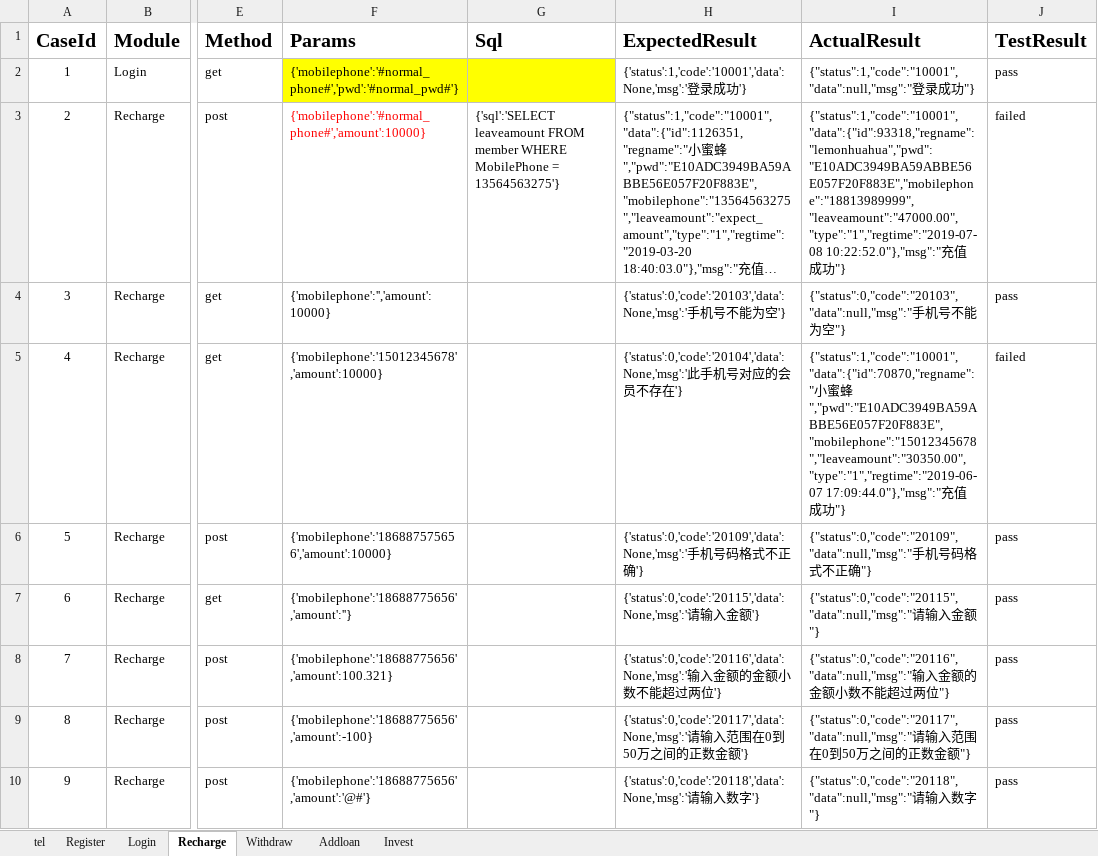
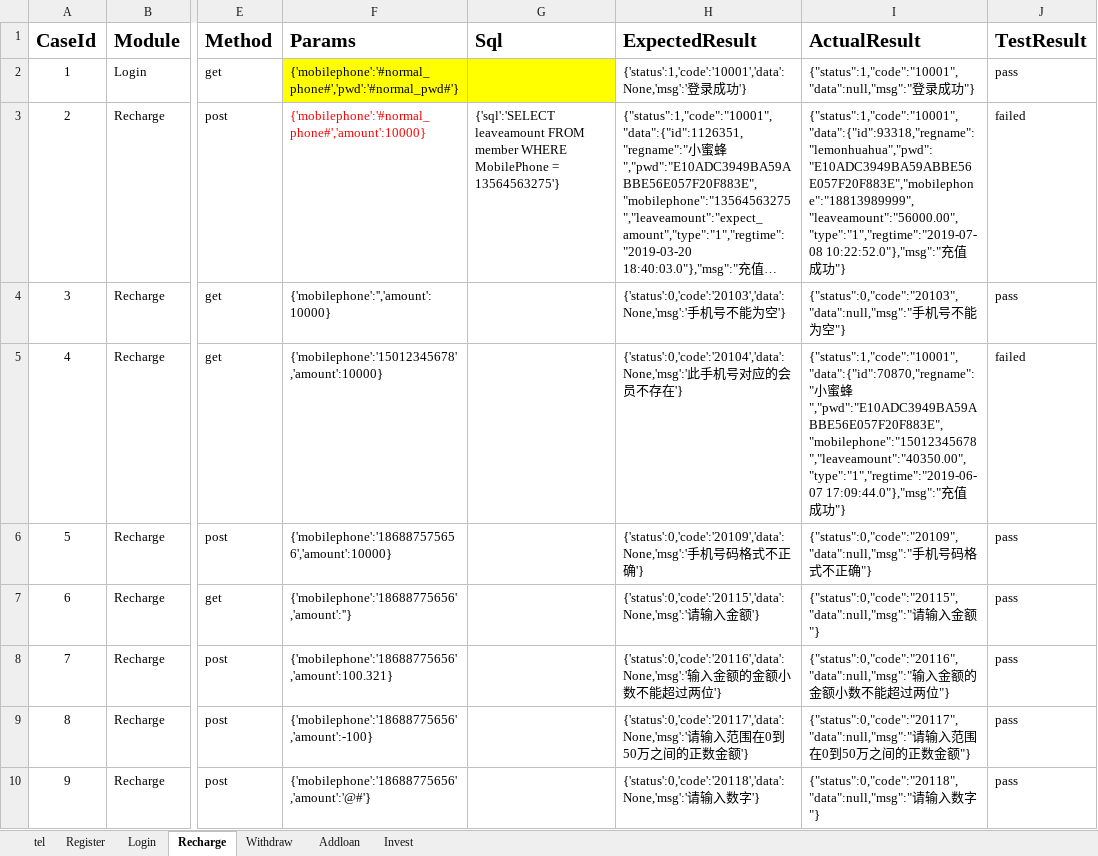
Before and after one commit to futurewujun/qcd_api_test, an Excel workbook: test_cases/test_api_1.xlsx, sheet Recharge, drawn as a sheet; only a part is shown, gaps mark what is left out; long unchanged cells end in …; values as stored, in another font and other column widths than the file's, no borders; the diff names each change by its address in the sheet, - before the commit and + after, or states it on an @@ line.

```diff
--- a/test_cases/test_api_1.xlsx (sheet Recharge)
+++ b/test_cases/test_api_1.xlsx (sheet Recharge)
-I3 (ActualResult): {"status":1,"code":"10001","data":{"id":93318,"regname":"lemonhuahua","pwd":"E10ADC3949BA59ABBE56E057F20F883E","mobilephone":"18813989999","leaveamount":"47000.00","type":"1","regtime":"2019-07-08 10:22:52.0"},"msg":"充…
+I3 (ActualResult): {"status":1,"code":"10001","data":{"id":93318,"regname":"lemonhuahua","pwd":"E10ADC3949BA59ABBE56E057F20F883E","mobilephone":"18813989999","leaveamount":"56000.00","type":"1","regtime":"2019-07-08 10:22:52.0"},"msg":"充…
-I5 (ActualResult): …蜜蜂","pwd":"E10ADC3949BA59ABBE56E057F20F883E","mobilephone":"15012345678","leaveamount":"30350.00","type":"1","regtime":"2019-06-07 17:09:44.0"},"msg":"充…
+I5 (ActualResult): …蜜蜂","pwd":"E10ADC3949BA59ABBE56E057F20F883E","mobilephone":"15012345678","leaveamount":"40350.00","type":"1","regtime":"2019-06-07 17:09:44.0"},"msg":"充…
```
Also changed, not shown: sheet Register, sheet tel, sheet Withdraw, 3 other files.
